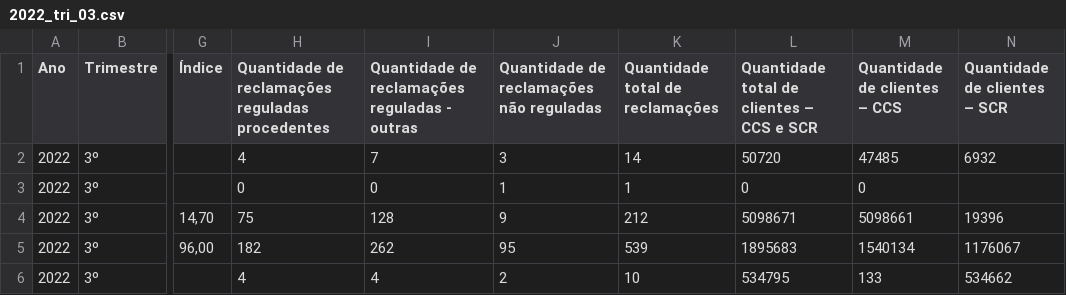
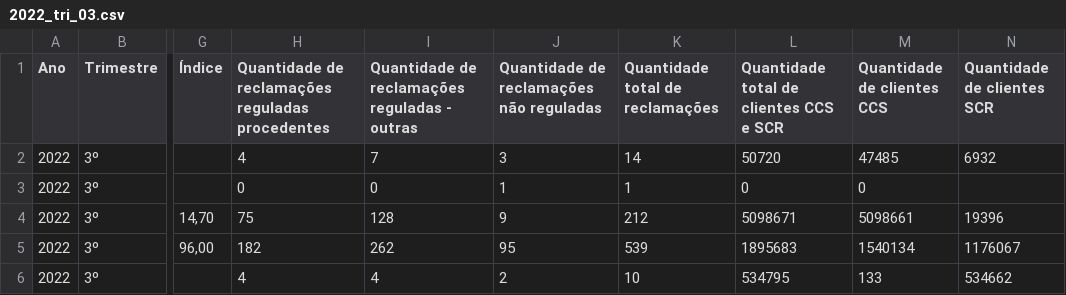
Before and after one commit to bigauke/eedb-022-ingestao-pipeline-dados, a CSV file: Dados/Reclamações/2022_tri_03.csv, drawn as a sheet; only a part is shown, gaps mark what is left out; the diff names each change by its address in the sheet, - before the commit and + after, or states it on an @@ line.

```diff
--- a/Dados/Reclamações/2022_tri_03.csv
+++ b/Dados/Reclamações/2022_tri_03.csv
-L1: Quantidade total de clientes – CCS e SCR
+L1: Quantidade total de clientes CCS e SCR
-M1: Quantidade de clientes – CCS
+M1: Quantidade de clientes CCS
-N1: Quantidade de clientes – SCR
+N1: Quantidade de clientes SCR
```
Also changed, not shown: Dados/Reclamações/2021_tri_01.csv, Dados/Reclamações/2021_tri_03.csv, 5 other files.
